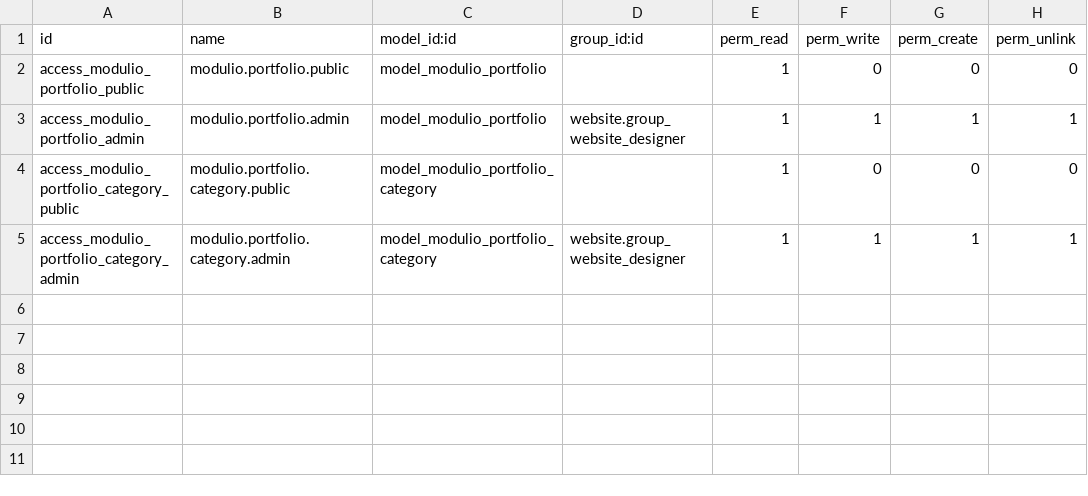
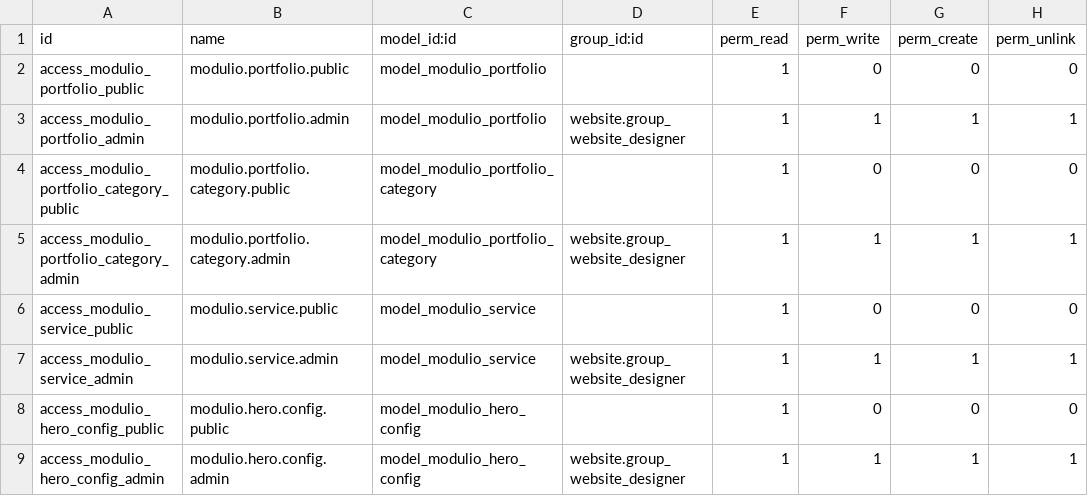
Before and after one commit to cherzs/modulio, a CSV file: security/ir.model.access.csv, drawn as a sheet.

```diff
--- a/security/ir.model.access.csv
+++ b/security/ir.model.access.csv
@@ -5 +5,5 @@ access_modulio_portfolio_category_public,modulio.portfolio.category.public,model
 access_modulio_portfolio_category_admin,modulio.portfolio.category.admin,model_modulio_portfolio_category,website.group_website_designer,1,1,1,1
+access_modulio_service_public,modulio.service.public,model_modulio_service,,1,0,0,0
+access_modulio_service_admin,modulio.service.admin,model_modulio_service,website.group_website_designer,1,1,1,1
+access_modulio_hero_config_public,modulio.hero.config.public,model_modulio_hero_config,,1,0,0,0
+access_modulio_hero_config_admin,modulio.hero.config.admin,model_modulio_hero_config,website.group_website_designer,1,1,1,1
```
Also changed, not shown: 21 other files.
